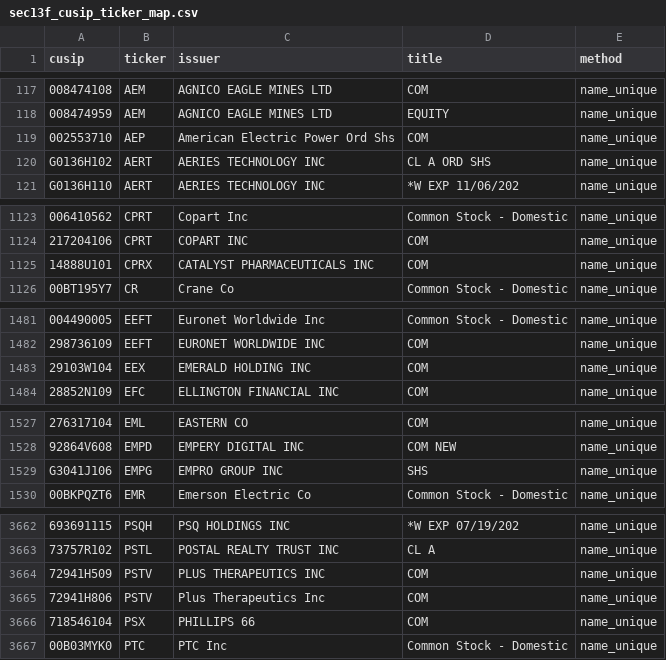
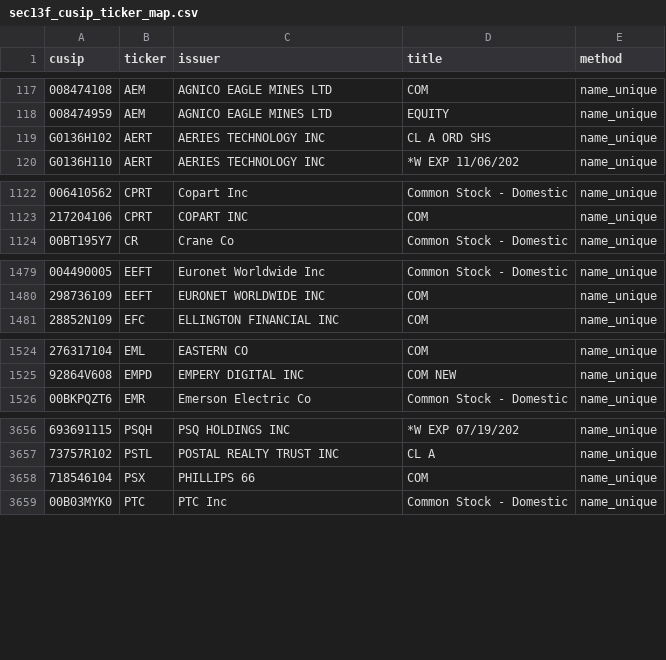
Before and after one commit to Druckkette/boerse-dashboard, a CSV file: output/sec13f_cusip_ticker_map.csv, drawn as a sheet; only a part is shown, gaps mark what is left out; the diff covers the shown part only; the diff names each change by its address in the sheet, - before the commit and + after, or states it on an @@ line.

```diff
--- a/output/sec13f_cusip_ticker_map.csv
+++ b/output/sec13f_cusip_ticker_map.csv
-row 119: 002553710 | AEP | American Electric Power Ord Shs | COM | name_unique
-row 1125: 14888U101 | CPRX | CATALYST PHARMACEUTICALS INC | COM | name_unique
-row 1483: 29103W104 | EEX | EMERALD HOLDING INC | COM | name_unique
-row 1529: G3041J106 | EMPG | EMPRO GROUP INC | SHS | name_unique
-row 3664: 72941H509 | PSTV | PLUS THERAPEUTICS INC | COM | name_unique
-row 3665: 72941H806 | PSTV | Plus Therapeutics Inc | COM | name_unique
```
Also changed, not shown: 7 removed rows elsewhere in this file, output/institutional_13f_trends.csv, 2 other files.
